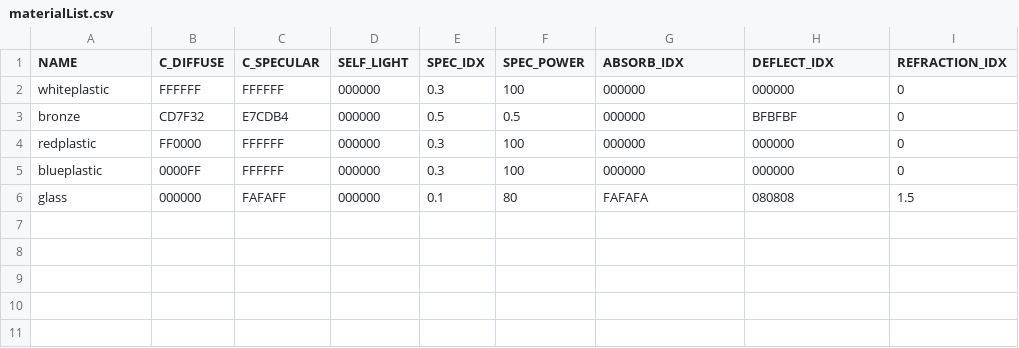
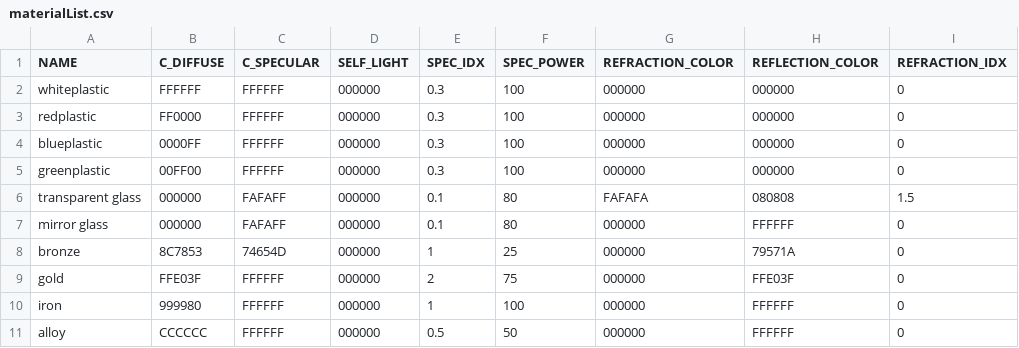
Before and after one commit to nihuynh/RT, a CSV file: materialList.csv, drawn as a sheet.

Commit message:
Added a bunch of materials

```diff
--- a/materialList.csv
+++ b/materialList.csv
@@ -1,6 +1,11 @@
-NAME,C_DIFFUSE,C_SPECULAR,SELF_LIGHT,SPEC_IDX,SPEC_POWER,ABSORB_IDX,DEFLECT_IDX,REFRACTION_IDX
+NAME,C_DIFFUSE,C_SPECULAR,SELF_LIGHT,SPEC_IDX,SPEC_POWER,REFRACTION_COLOR,REFLECTION_COLOR,REFRACTION_IDX
 whiteplastic,FFFFFF,FFFFFF,000000,0.3,100,000000,000000,0
-bronze,CD7F32,E7CDB4,000000,0.5,0.5,000000,BFBFBF,0
 redplastic,FF0000,FFFFFF,000000,0.3,100,000000,000000,0
 blueplastic,0000FF,FFFFFF,000000,0.3,100,000000,000000,0
-glass,000000,FAFAFF,000000,0.1,80,FAFAFA,080808,1.5
+greenplastic,00FF00,FFFFFF,000000,0.3,100,000000,000000,0
+transparent glass,000000,FAFAFF,000000,0.1,80,FAFAFA,080808,1.5
+mirror glass,000000,FAFAFF,000000,0.1,80,000000,FFFFFF,0
+bronze,8C7853,74654D,000000,1,25,000000,79571A,0
+gold,FFE03F,FFFFFF,000000,2,75,000000,FFE03F,0
+iron,999980,FFFFFF,000000,1,100,000000,FFFFFF,0
+alloy,CCCCCC,FFFFFF,000000,0.5,50,000000,FFFFFF,0
```
